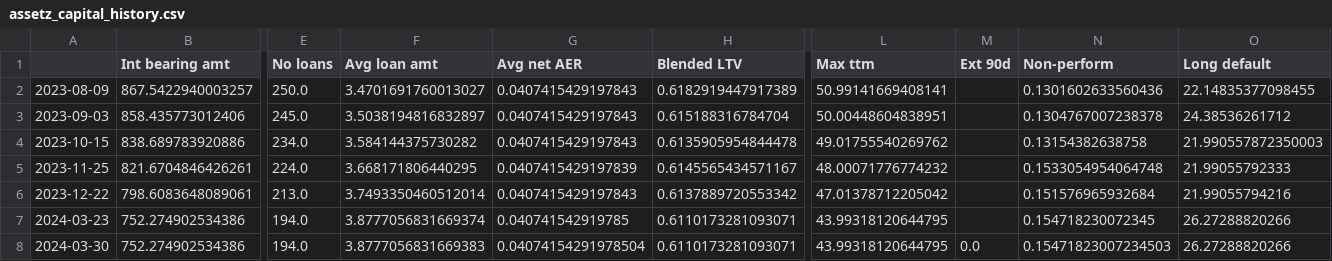
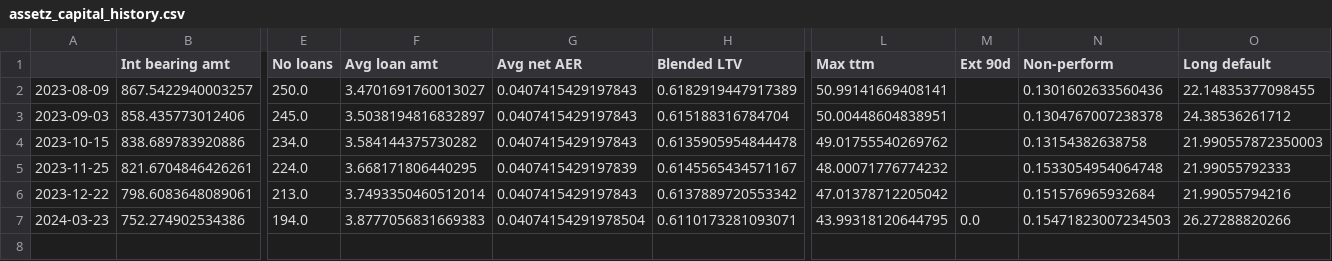
Before and after one commit to sijfish/p2panalytics, a CSV file: data/assetz_capital_history.csv, drawn as a sheet; only a part is shown, gaps mark what is left out; rows hold the shown columns only; the diff names each change by its address in the sheet, - before the commit and + after, or states it on an @@ line.

```diff
--- a/data/assetz_capital_history.csv
+++ b/data/assetz_capital_history.csv
-F7 (Avg loan amt): 3.8777056831669374
+F7 (Avg loan amt): 3.8777056831669383
-G7 (Avg net AER): 0.040741542919785
+G7 (Avg net AER): 0.04074154291978504
-M7 (Ext 90d): (empty)
+M7 (Ext 90d): 0.0
-N7 (Non-perform): 0.154718230072345
+N7 (Non-perform): 0.15471823007234503
-row 8: 2024-03-30 | 752.274902534386 | 194.0 | 3.8777056831669383 | 0.04074154291978504 | 0.6110173281093071 | 43.99318120644795 | 0.0 | 0.15471823007234503 | 26.27288820266
```
Also changed, not shown: data/portfolio_history.csv, 1 other file.
